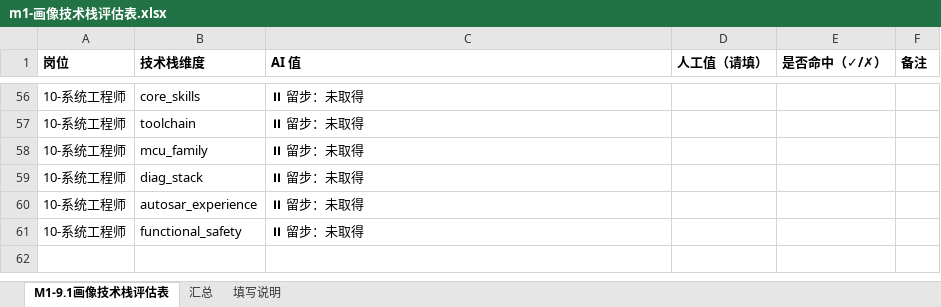
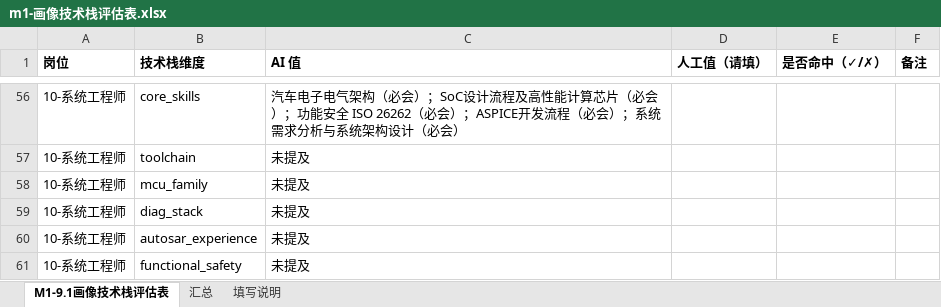
Before and after one commit to Raytheoner/zhuopin-ai-recruiting, an Excel workbook: docs/templates/m1-画像技术栈评估表.xlsx, sheet M1-9.1画像技术栈评估表, drawn as a sheet; only a part is shown, gaps mark what is left out; values as stored, in another font and other column widths than the file's, no borders; the diff covers the shown part only; the diff names each change by its address in the sheet, - before the commit and + after, or states it on an @@ line.

```diff
--- a/docs/templates/m1-画像技术栈评估表.xlsx (sheet M1-9.1画像技术栈评估表)
+++ b/docs/templates/m1-画像技术栈评估表.xlsx (sheet M1-9.1画像技术栈评估表)
-C56 (AI 值): ⏸ 留步：未取得
+C56 (AI 值): 汽车电子电气架构（必会）；SoC设计流程及高性能计算芯片（必会）；功能安全 ISO 26262（必会）；ASPICE开发流程（必会）；系统需求分析与系统架构设计（必会）
-C57:C61 (AI 值): ⏸ 留步：未取得
+C57:C61 (AI 值): 未提及
```
Also changed, not shown: 54 edited cells elsewhere in this sheet, 7 other files.
